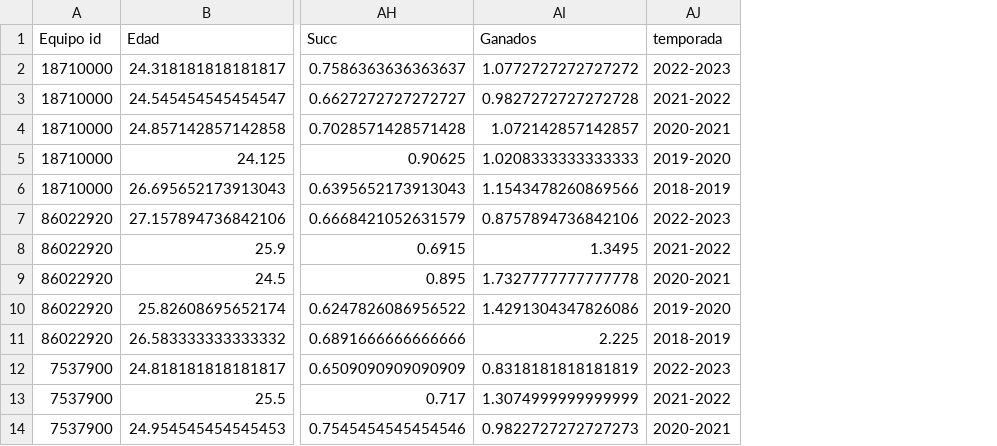
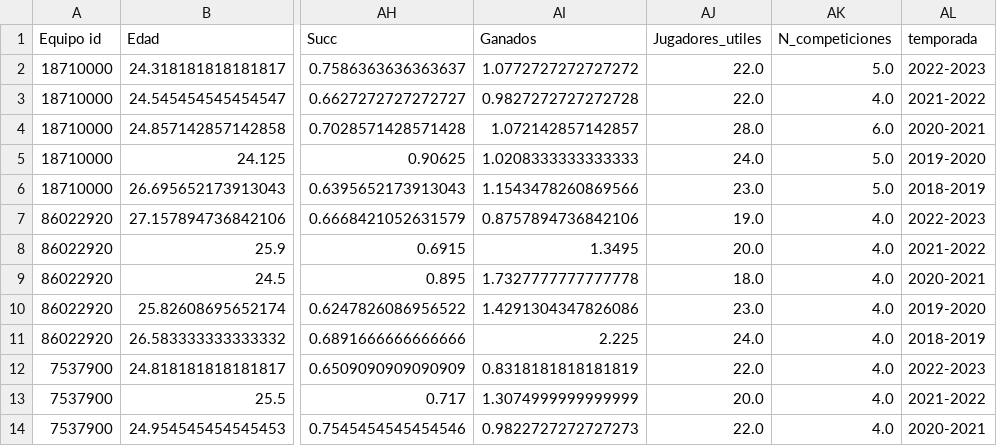
Before and after one commit to Aalg26/la_caprichosa, a CSV file: dataset/Equipos_primera/England.csv, drawn as a sheet; only a part is shown, gaps mark what is left out; the diff names each change by its address in the sheet, - before the commit and + after, or states it on an @@ line.

```diff
--- a/dataset/Equipos_primera/England.csv
+++ b/dataset/Equipos_primera/England.csv
+column AJ (Jugadores_utiles), rows 2-14: 22.0 | 22.0 | 28.0 | 24.0 | 23.0 | 19.0 | 20.0 | 18.0 | 23.0 | 24.0 | 22.0 | 20.0 | 22.0
+column AK (N_competiciones), rows 2-14: 5.0 | 4.0 | 6.0 | 5.0 | 5.0 | 4.0 | 4.0 | 4.0 | 4.0 | 4.0 | 4.0 | 4.0 | 4.0
```
Also changed, not shown: dataset/Equipos_primera/Germany.csv, 12 other files.
